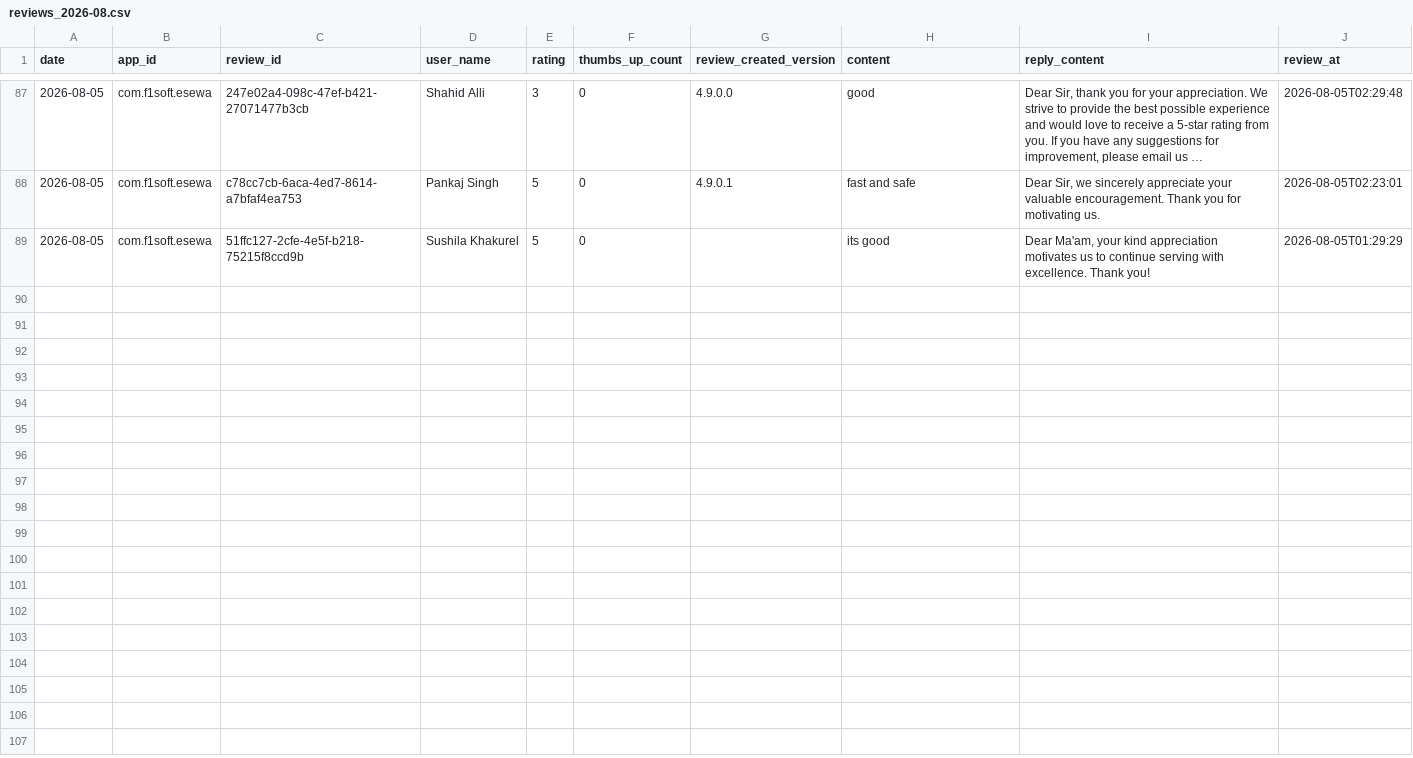
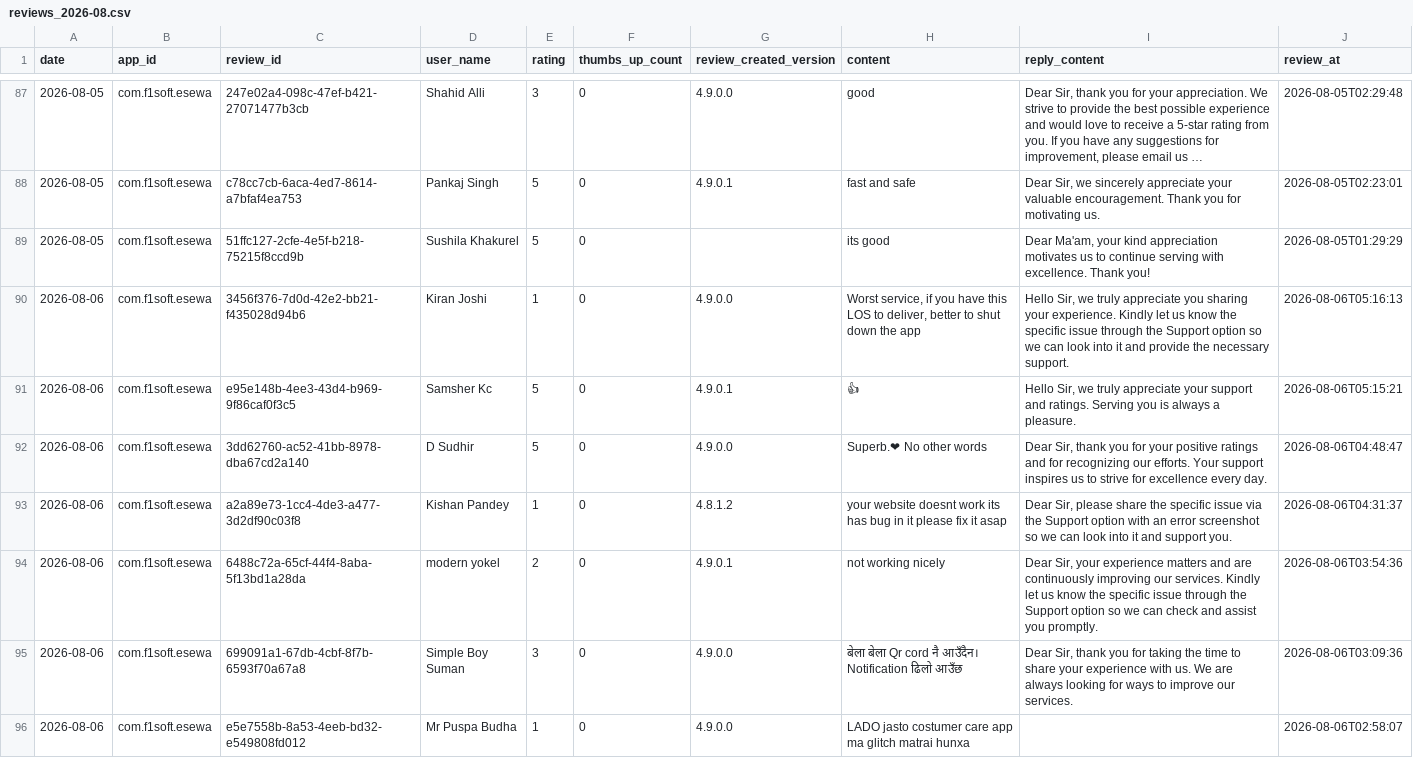
Before and after one commit to g10drasingh/App-Install-Tracker, a CSV file: data/reviews_2026-08.csv, drawn as a sheet; only a part is shown, gaps mark what is left out; long unchanged cells end in …; the diff names each change by its address in the sheet, - before the commit and + after, or states it on an @@ line.

```diff
--- a/data/reviews_2026-08.csv
+++ b/data/reviews_2026-08.csv
+row 90: 2026-08-06 | com.f1soft.esewa | 3456f376-7d0d-42e2-bb21-f435028d94b6 | Kiran Joshi | 1 | 0 | 4.9.0.0 | Worst service, if you have this LOS to deliver, better to shut down the app | Hello Sir, we truly appreciate you sharing your experience. Kindly let us know the specific issue through the Support option so we can look into it and provide the necessary support. | 2026-08-06T05:16:13
+row 91: 2026-08-06 | com.f1soft.esewa | e95e148b-4ee3-43d4-b969-9f86caf0f3c5 | Samsher Kc | 5 | 0 | 4.9.0.1 | 👍 | Hello Sir, we truly appreciate your support and ratings. Serving you is always a pleasure. | 2026-08-06T05:15:21
+row 92: 2026-08-06 | com.f1soft.esewa | 3dd62760-ac52-41bb-8978-dba67cd2a140 | D Sudhir | 5 | 0 | 4.9.0.0 | Superb.❤ No other words | Dear Sir, thank you for your positive ratings and for recognizing our efforts. Your support inspires us to strive for excellence every day. | 2026-08-06T04:48:47
+row 93: 2026-08-06 | com.f1soft.esewa | a2a89e73-1cc4-4de3-a477-3d2df90c03f8 | Kishan Pandey | 1 | 0 | 4.8.1.2 | your website doesnt work its has bug in it please fix it asap | Dear Sir, please share the specific issue via the Support option with an error screenshot so we can look into it and support you. | 2026-08-06T04:31:37
+row 94: 2026-08-06 | com.f1soft.esewa | 6488c72a-65cf-44f4-8aba-5f13bd1a28da | modern yokel | 2 | 0 | 4.9.0.1 | not working nicely | Dear Sir, your experience matters and are continuously improving our services. Kindly let us know the specific issue through the Support option so we can check and assist you promptly. | 2026-08-06T03:54:36
+row 95: 2026-08-06 | com.f1soft.esewa | 699091a1-67db-4cbf-8f7b-6593f70a67a8 | Simple Boy Suman | 3 | 0 | 4.9.0.0 | बेला बेला Qr cord नै आउँदैन। Notification ढिलो आउँछ | Dear Sir, thank you for taking the time to share your experience with us. We are always looking for ways to improve our services. | 2026-08-06T03:09:36
+row 96: 2026-08-06 | com.f1soft.esewa | e5e7558b-8a53-4eeb-bd32-e549808fd012 | Mr Puspa Budha | 1 | 0 | 4.9.0.0 | LADO jasto costumer care app ma glitch matrai hunxa |  | 2026-08-06T02:58:07
```
Also changed, not shown: data/app_installs.csv.
